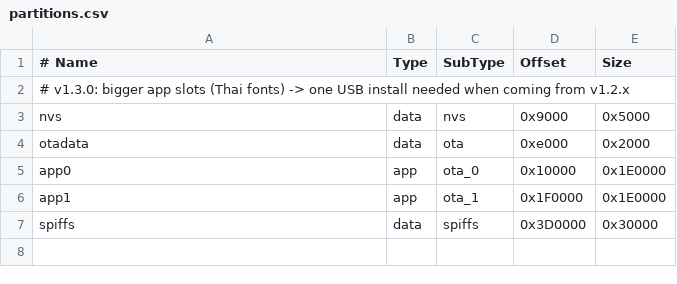
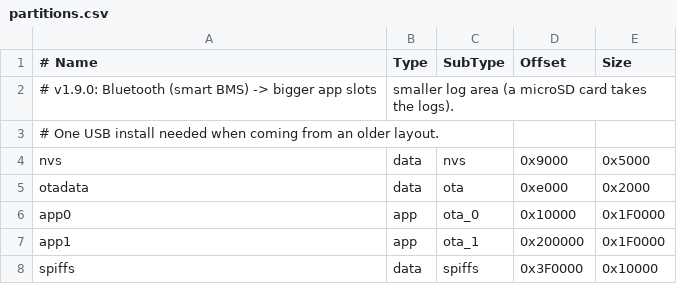
Before and after one commit to nakon1122/voltol-monitor, a CSV file: partitions.csv, drawn as a sheet.

```diff
--- a/partitions.csv
+++ b/partitions.csv
@@ -1,7 +1,8 @@
 # Name,   Type, SubType, Offset,   Size
-# v1.3.0: bigger app slots (Thai fonts) -> one USB install needed when coming from v1.2.x
+# v1.9.0: Bluetooth (smart BMS) -> bigger app slots, smaller log area (a microSD card takes the logs).
+#         One USB install needed when coming from an older layout.
 nvs,      data, nvs,     0x9000,   0x5000
 otadata,  data, ota,     0xe000,   0x2000
-app0,     app,  ota_0,   0x10000,  0x1E0000
-app1,     app,  ota_1,   0x1F0000, 0x1E0000
-spiffs,   data, spiffs,  0x3D0000, 0x30000
+app0,     app,  ota_0,   0x10000,  0x1F0000
+app1,     app,  ota_1,   0x200000, 0x1F0000
+spiffs,   data, spiffs,  0x3F0000, 0x10000
```
Also changed, not shown: 16 other files.
